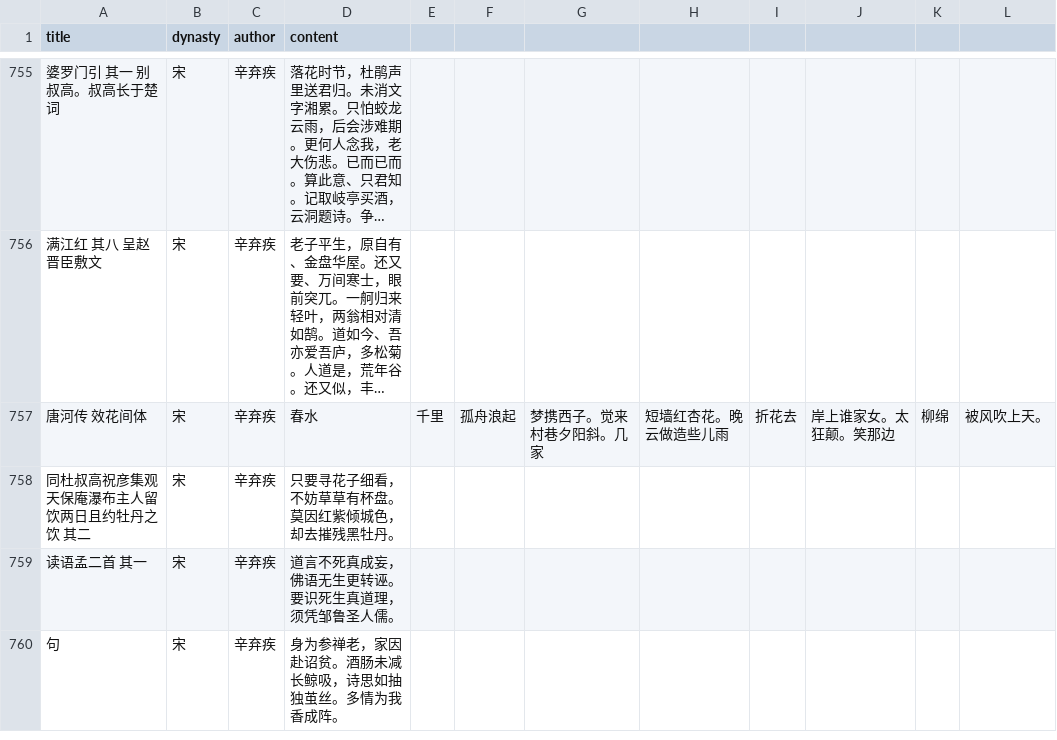
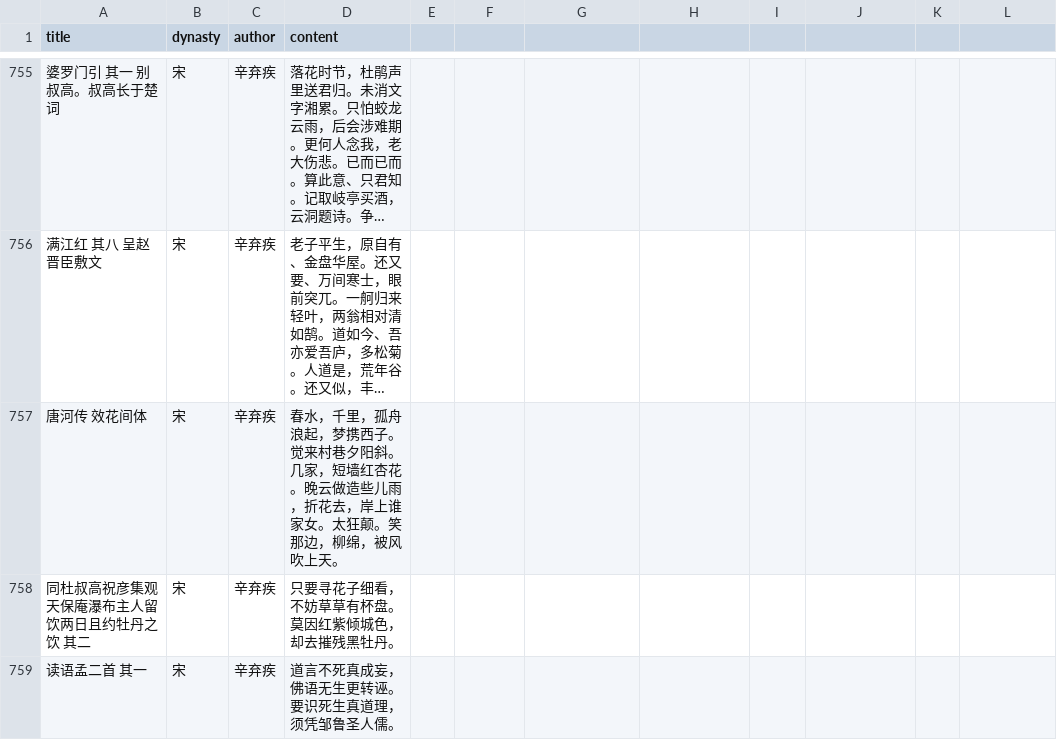
Before and after one commit to flystar233/jiaxuan, a CSV file: jiaxuan_poetry.csv, drawn as a sheet; only a part is shown, gaps mark what is left out; the shorter side is filled out with more unchanged rows; long unchanged cells end in …; the diff names each change by its address in the sheet, - before the commit and + after, or states it on an @@ line.

```diff
--- a/jiaxuan_poetry.csv
+++ b/jiaxuan_poetry.csv
-D757 (content): 春水
+D757 (content): 春水，千里，孤舟浪起，梦携西子。觉来村巷夕阳斜。几家，短墙红杏花。晚云做造些儿雨，折花去，岸上谁家女。太狂颠。笑那边，柳绵，被风吹上天。
-E757: 千里
+E757: (empty)
-F757: 孤舟浪起
+F757: (empty)
-G757: 梦携西子。觉来村巷夕阳斜。几家
+G757: (empty)
-H757: 短墙红杏花。晚云做造些儿雨
+H757: (empty)
-I757: 折花去
+I757: (empty)
-J757: 岸上谁家女。太狂颠。笑那边
+J757: (empty)
-K757: 柳绵
+K757: (empty)
-L757: 被风吹上天。
+L757: (empty)
```
Also changed, not shown: data/cipai_with_statistics_qdcp.csv, 2 other files.
